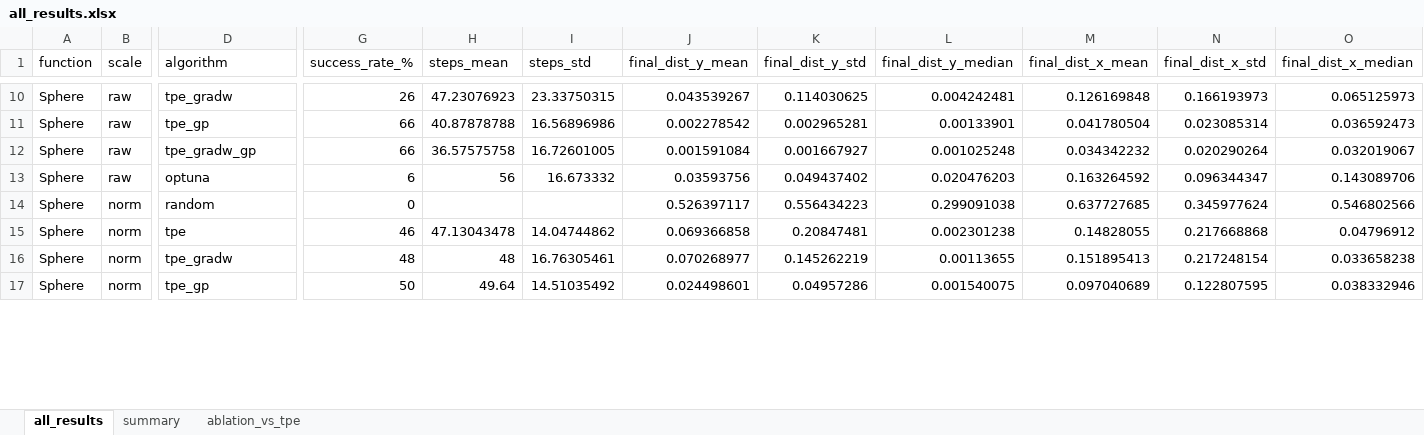
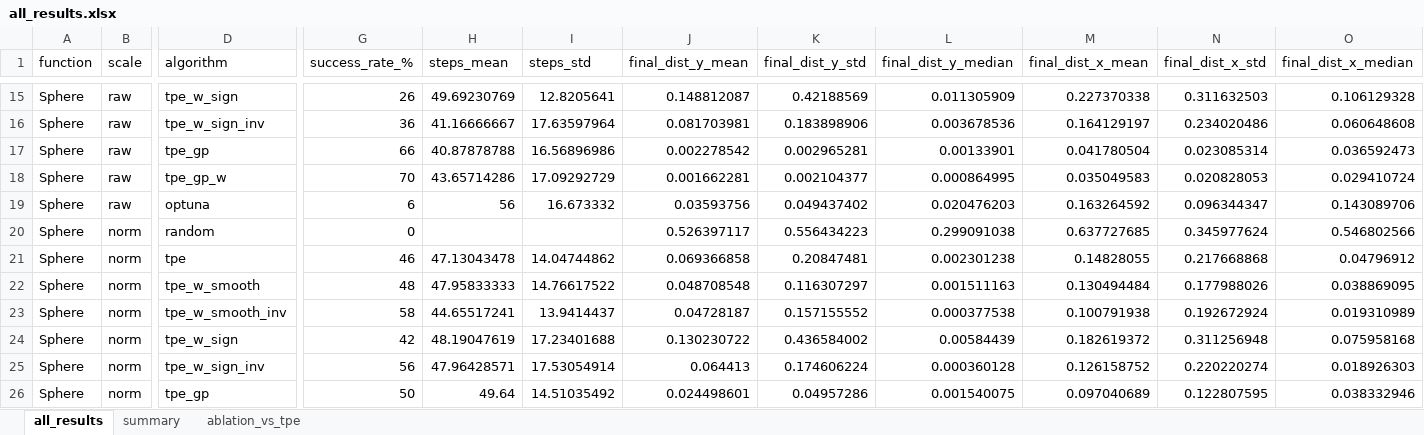
Before and after one commit to darya-09/k5, an Excel workbook: tpe_study/results/tables/all_results.xlsx, sheet all_results, drawn as a sheet; only a part is shown, gaps mark what is left out; values as stored, in another font and other column widths than the file's, no borders; addresses are those after the commit; rows hold the shown columns only; the diff covers the shown part only; the diff names each change by its address in the sheet, - before the commit and + after, or states it on an @@ line.

```diff
--- a/tpe_study/results/tables/all_results.xlsx (sheet all_results)
+++ b/tpe_study/results/tables/all_results.xlsx (sheet all_results)
-D15 (algorithm): tpe_gradw
+D15 (algorithm): tpe_w_sign
-H15 (steps_mean): 47.23076923
+H15 (steps_mean): 49.69230769
-I15 (steps_std): 23.33750315
+I15 (steps_std): 12.8205641
-J15 (final_dist_y_mean): 0.043539267
+J15 (final_dist_y_mean): 0.148812087
-K15 (final_dist_y_std): 0.114030625
+K15 (final_dist_y_std): 0.42188569
-L15 (final_dist_y_median): 0.004242481
+L15 (final_dist_y_median): 0.011305909
-M15 (final_dist_x_mean): 0.126169848
+M15 (final_dist_x_mean): 0.227370338
-N15 (final_dist_x_std): 0.166193973
+N15 (final_dist_x_std): 0.311632503
-O15 (final_dist_x_median): 0.065125973
+O15 (final_dist_x_median): 0.106129328
+row 16: Sphere | raw | tpe_w_sign_inv | 36 | 41.16666667 | 17.63597964 | 0.081703981 | 0.183898906 | 0.003678536 | 0.164129197 | 0.234020486 | 0.060648608
-D18 (algorithm): tpe_gradw_gp
+D18 (algorithm): tpe_gp_w
-G18 (success_rate_%): 66
+G18 (success_rate_%): 70
-H18 (steps_mean): 36.57575758
+H18 (steps_mean): 43.65714286
-I18 (steps_std): 16.72601005
+I18 (steps_std): 17.09292729
-J18 (final_dist_y_mean): 0.001591084
+J18 (final_dist_y_mean): 0.001662281
-K18 (final_dist_y_std): 0.001667927
+K18 (final_dist_y_std): 0.002104377
-L18 (final_dist_y_median): 0.001025248
+L18 (final_dist_y_median): 0.000864995
-M18 (final_dist_x_mean): 0.034342232
+M18 (final_dist_x_mean): 0.035049583
-N18 (final_dist_x_std): 0.020290264
+N18 (final_dist_x_std): 0.020828053
-O18 (final_dist_x_median): 0.032019067
+O18 (final_dist_x_median): 0.029410724
-D22 (algorithm): tpe_gradw
+D22 (algorithm): tpe_w_smooth
-H22 (steps_mean): 48
+H22 (steps_mean): 47.95833333
-I22 (steps_std): 16.76305461
+I22 (steps_std): 14.76617522
-J22 (final_dist_y_mean): 0.070268977
+J22 (final_dist_y_mean): 0.048708548
-K22 (final_dist_y_std): 0.145262219
+K22 (final_dist_y_std): 0.116307297
-L22 (final_dist_y_median): 0.00113655
+L22 (final_dist_y_median): 0.001511163
-M22 (final_dist_x_mean): 0.151895413
+M22 (final_dist_x_mean): 0.130494484
-N22 (final_dist_x_std): 0.217248154
+N22 (final_dist_x_std): 0.177988026
-O22 (final_dist_x_median): 0.033658238
+O22 (final_dist_x_median): 0.038869095
+row 23: Sphere | norm | tpe_w_smooth_inv | 58 | 44.65517241 | 13.9414437 | 0.04728187 | 0.157155552 | 0.000377538 | 0.100791938 | 0.192672924 | 0.019310989
+row 24: Sphere | norm | tpe_w_sign | 42 | 48.19047619 | 17.23401688 | 0.130230722 | 0.436584002 | 0.00584439 | 0.182619372 | 0.311256948 | 0.075958168
+row 25: Sphere | norm | tpe_w_sign_inv | 56 | 47.96428571 | 17.53054914 | 0.064413 | 0.174606224 | 0.000360128 | 0.126158752 | 0.220220274 | 0.018926303
```
Also changed, not shown: 44 added rows and 289 edited cells elsewhere in this sheet, sheet ablation_vs_tpe, sheet summary, 42 other files.
